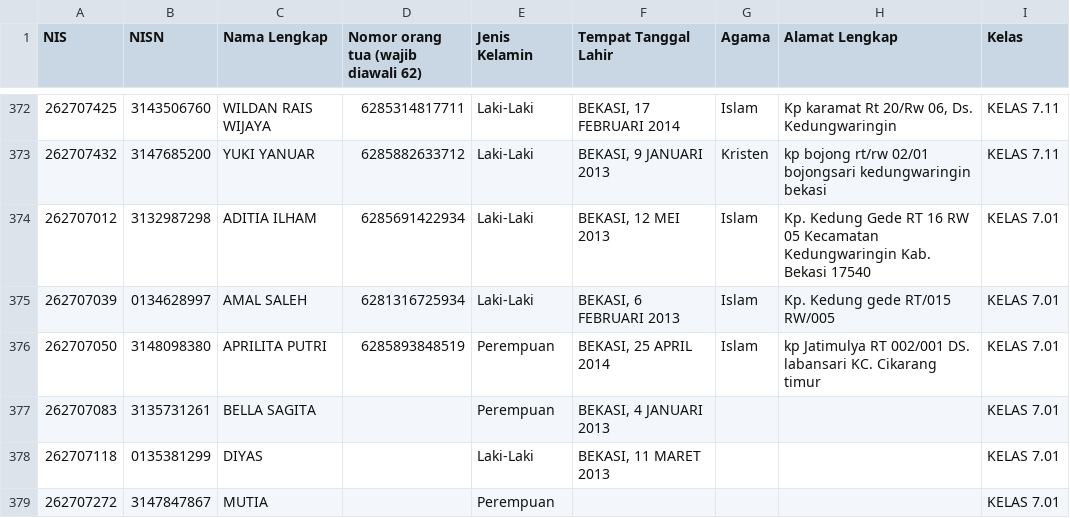
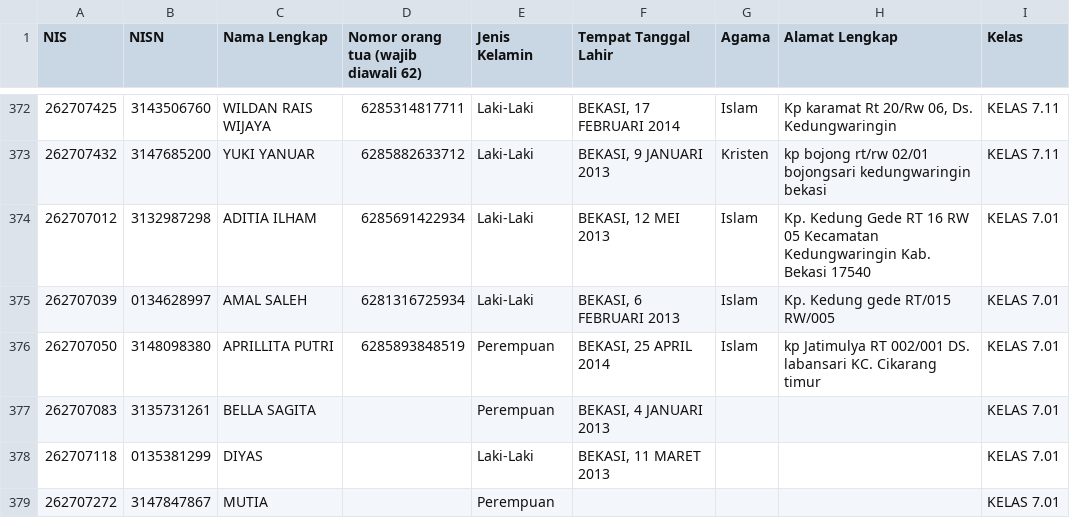
Before and after one commit to devporcalabs/kartusiswasmpkdw, a CSV file: FixData.csv, drawn as a sheet; only a part is shown, gaps mark what is left out.

Commit message:
Update Aprillita Putri name spelling and map Sahrul and Heskel susulan photos

```diff
--- a/FixData.csv
+++ b/FixData.csv
@@ -375,3 +375,3 @@ NIS,NISN,Nama Lengkap,Nomor orang tua (wajib diawali 62),Jenis Kelamin,Tempat Ta
 262707039,0134628997,AMAL SALEH,6281316725934,Laki-Laki,"BEKASI, 6 FEBRUARI 2013",Islam,Kp. Kedung gede RT/015 RW/005,KELAS 7.01
-262707050,3148098380,APRILITA PUTRI,6285893848519,Perempuan,"BEKASI, 25 APRIL 2014",Islam,kp Jatimulya RT 002/001 DS. labansari KC. Cikarang timur,KELAS 7.01
+262707050,3148098380,APRILLITA PUTRI,6285893848519,Perempuan,"BEKASI, 25 APRIL 2014",Islam,"kp Jatimulya RT 002/001 DS. labansari KC. Cikarang timur",KELAS 7.01
 262707083,3135731261,BELLA SAGITA,,Perempuan,"BEKASI, 4 JANUARI 2013",,,KELAS 7.01
```
Also changed, not shown: 3 other files.
